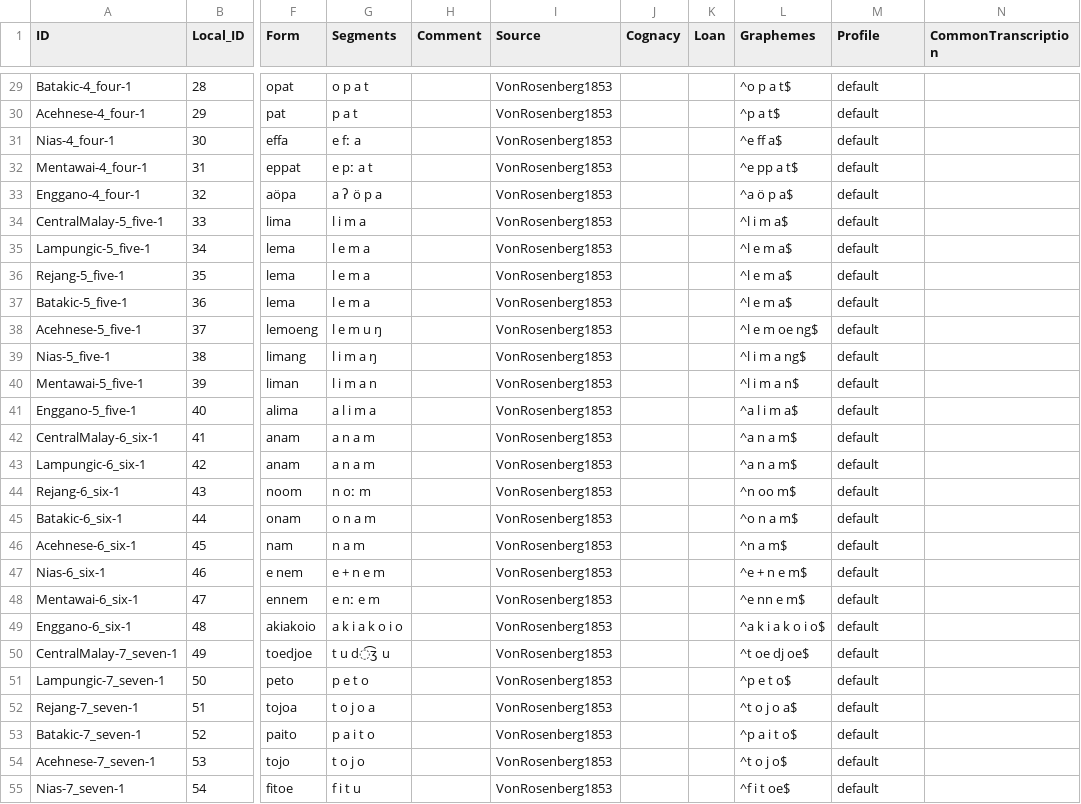
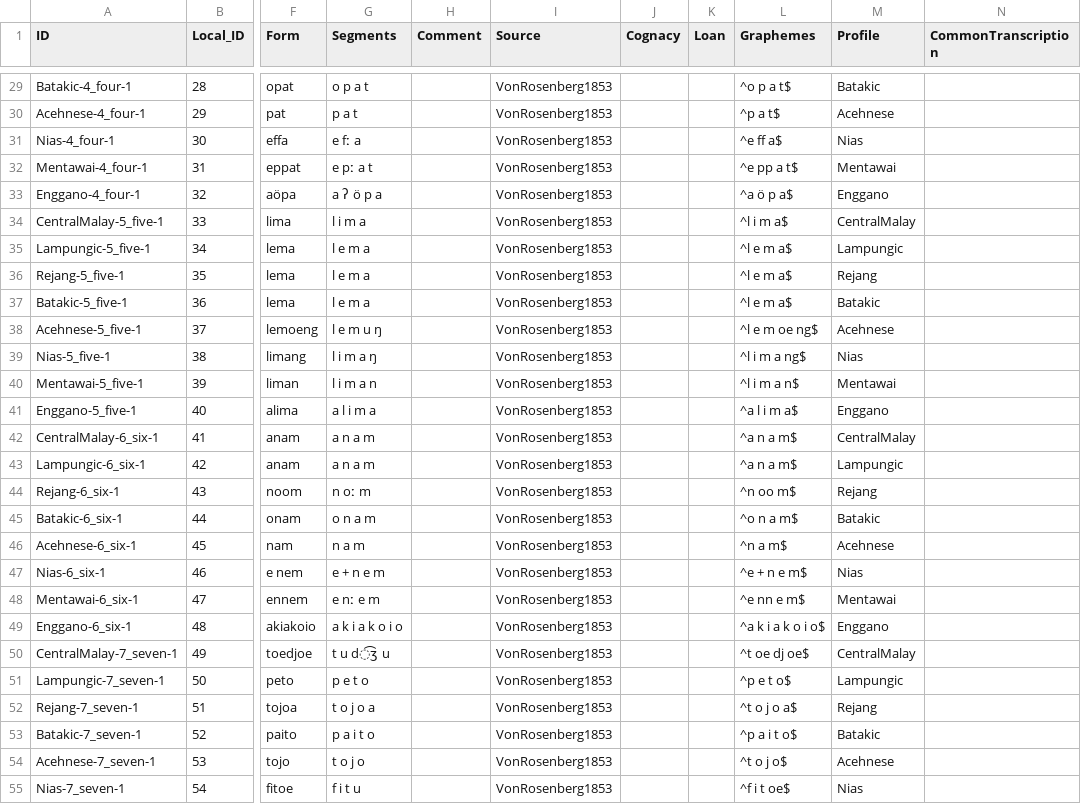
Before and after one commit to complexico/vrosenberg1853-numeral, a CSV file: cldf/forms.csv, drawn as a sheet; only a part is shown, gaps mark what is left out; the diff covers the shown part only; the diff names each change by its address in the sheet, - before the commit and + after, or states it on an @@ line.

Commit message:
Add .py to create per-language ortho profile; re-gen. CLDF; add the per-lang. ortho files.

```diff
--- a/cldf/forms.csv
+++ b/cldf/forms.csv
-M29 (Profile): default
+M29 (Profile): Batakic
-M30 (Profile): default
+M30 (Profile): Acehnese
-M31 (Profile): default
+M31 (Profile): Nias
-M32 (Profile): default
+M32 (Profile): Mentawai
-M33 (Profile): default
+M33 (Profile): Enggano
-M34 (Profile): default
+M34 (Profile): CentralMalay
-M35 (Profile): default
+M35 (Profile): Lampungic
-M36 (Profile): default
+M36 (Profile): Rejang
-M37 (Profile): default
+M37 (Profile): Batakic
-M38 (Profile): default
+M38 (Profile): Acehnese
-M39 (Profile): default
+M39 (Profile): Nias
-M40 (Profile): default
+M40 (Profile): Mentawai
-M41 (Profile): default
+M41 (Profile): Enggano
-M42 (Profile): default
+M42 (Profile): CentralMalay
-M43 (Profile): default
+M43 (Profile): Lampungic
-M44 (Profile): default
+M44 (Profile): Rejang
-M45 (Profile): default
+M45 (Profile): Batakic
-M46 (Profile): default
+M46 (Profile): Acehnese
-M47 (Profile): default
+M47 (Profile): Nias
-M48 (Profile): default
+M48 (Profile): Mentawai
-M49 (Profile): default
+M49 (Profile): Enggano
-M50 (Profile): default
+M50 (Profile): CentralMalay
-M51 (Profile): default
+M51 (Profile): Lampungic
-M52 (Profile): default
+M52 (Profile): Rejang
-M53 (Profile): default
+M53 (Profile): Batakic
-M54 (Profile): default
+M54 (Profile): Acehnese
-M55 (Profile): default
+M55 (Profile): Nias
```
Also changed, not shown: 53 edited cells elsewhere in this file, 12 other files.
